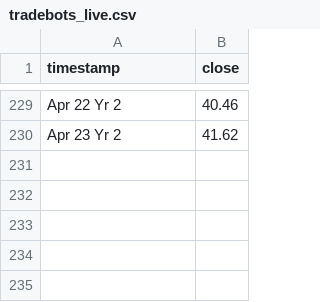
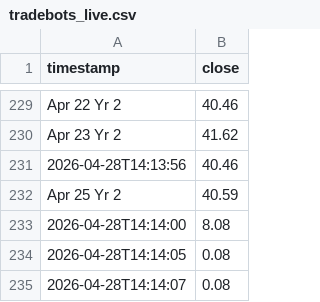
Before and after one commit to ClonedTheBea/TradeBots, a CSV file: TradeBotsAI/data/tradebots_live.csv, drawn as a sheet; only a part is shown, gaps mark what is left out; the diff names each change by its address in the sheet, - before the commit and + after, or states it on an @@ line.

Commit message:
Tighten OCR parsing and trade gating for auto-trade

```diff
--- a/TradeBotsAI/data/tradebots_live.csv
+++ b/TradeBotsAI/data/tradebots_live.csv
+row 231: 2026-04-28T14:13:56 | 40.46
+row 232: Apr 25 Yr 2 | 40.59
+row 233: 2026-04-28T14:14:00 | 8.08
+row 234: 2026-04-28T14:14:05 | 0.08
+row 235: 2026-04-28T14:14:07 | 0.08
```
Also changed, not shown: 4 other files.
